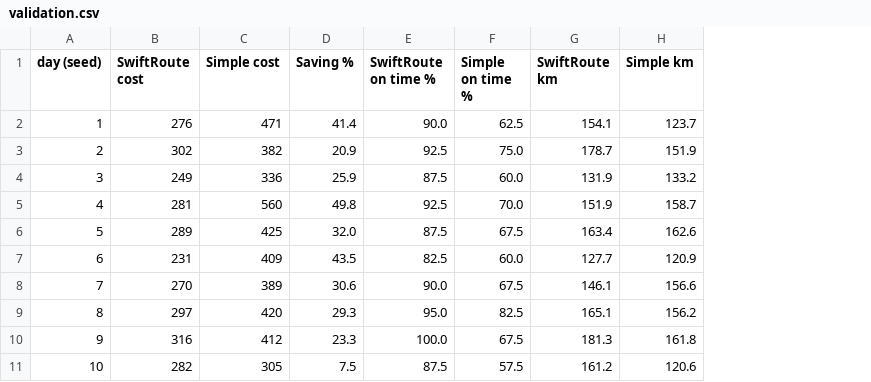
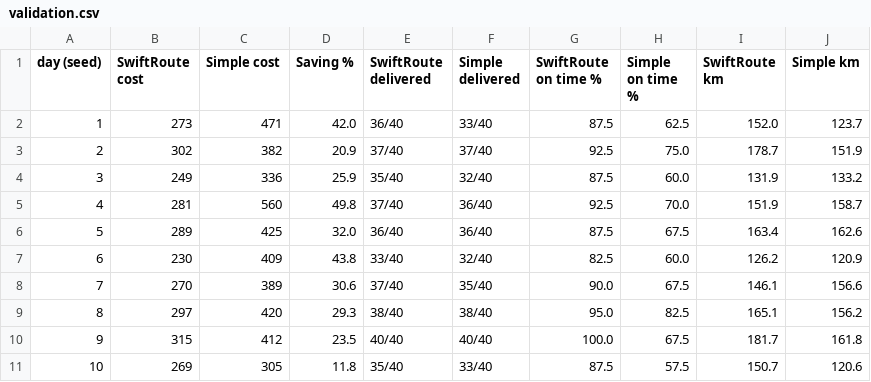
Before and after one commit to haricharanparna/swiftroute, a CSV file: results/validation.csv, drawn as a sheet; addresses are those after the commit; the diff names each change by its address in the sheet, - before the commit and + after, or states it on an @@ line.

```diff
--- a/results/validation.csv
+++ b/results/validation.csv
+column E (SwiftRoute delivered), rows 2-11: 36/40 | 37/40 | 35/40 | 37/40 | 36/40 | 33/40 | 37/40 | 38/40 | 40/40 | 35/40
+column F (Simple delivered), rows 2-11: 33/40 | 37/40 | 32/40 | 36/40 | 36/40 | 32/40 | 35/40 | 38/40 | 40/40 | 33/40
-B2 (SwiftRoute cost): 276
+B2 (SwiftRoute cost): 273
-D2 (Saving %): 41.4
+D2 (Saving %): 42.0
-G2 (SwiftRoute on time %): 90.0
+G2 (SwiftRoute on time %): 87.5
-I2 (SwiftRoute km): 154.1
+I2 (SwiftRoute km): 152.0
-B7 (SwiftRoute cost): 231
+B7 (SwiftRoute cost): 230
-D7 (Saving %): 43.5
+D7 (Saving %): 43.8
-I7 (SwiftRoute km): 127.7
+I7 (SwiftRoute km): 126.2
-B10 (SwiftRoute cost): 316
+B10 (SwiftRoute cost): 315
-D10 (Saving %): 23.3
+D10 (Saving %): 23.5
-I10 (SwiftRoute km): 181.3
+I10 (SwiftRoute km): 181.7
-B11 (SwiftRoute cost): 282
+B11 (SwiftRoute cost): 269
-D11 (Saving %): 7.5
+D11 (Saving %): 11.8
-I11 (SwiftRoute km): 161.2
+I11 (SwiftRoute km): 150.7
```
Also changed, not shown: results/scenarios.csv, 8 other files.
